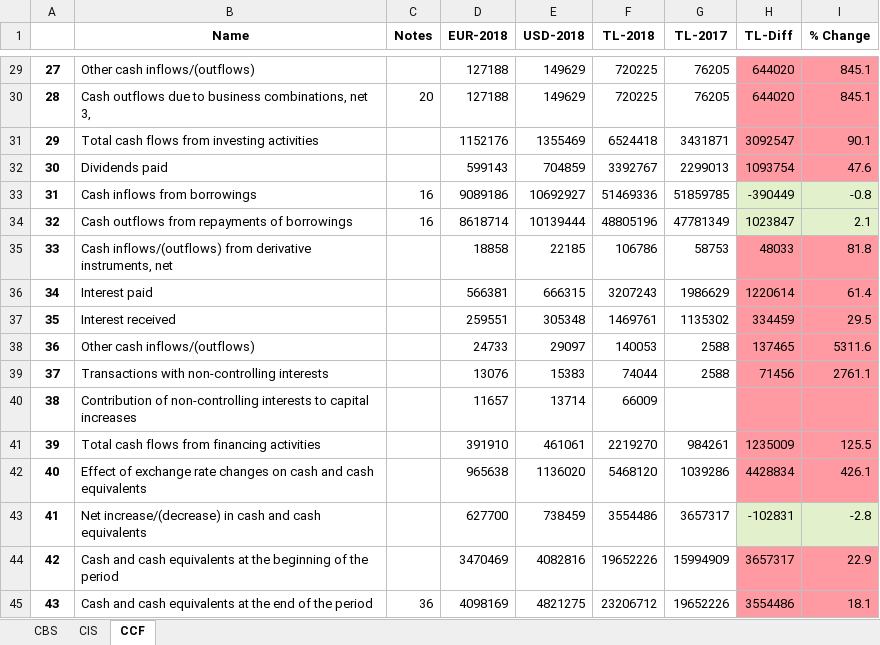
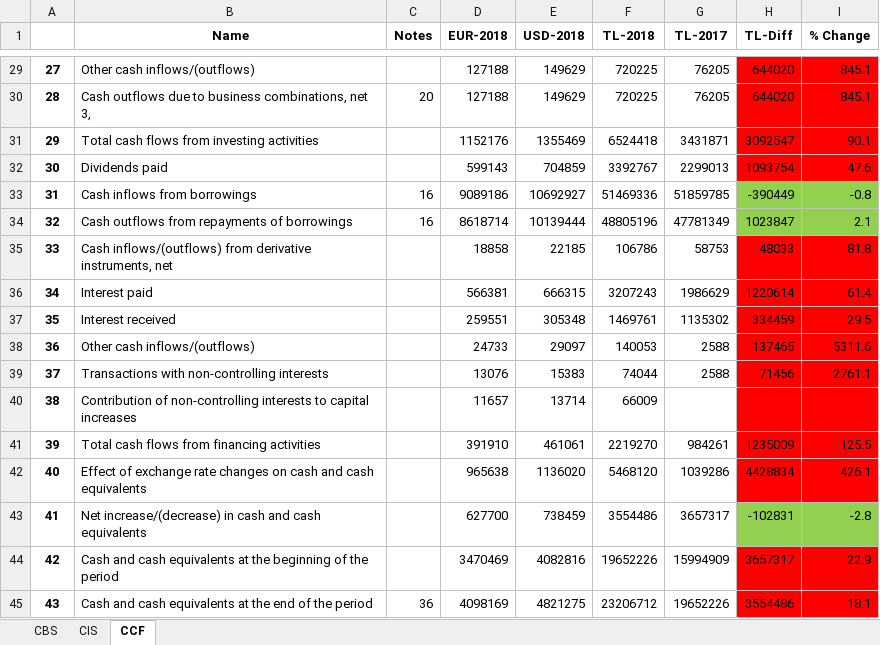
Before and after one commit to nataliejung/Anouk, an Excel workbook: KOC-HOLDING-2018-ANNUAL-REPORT.xlsx, sheet CCF, drawn as a sheet; only a part is shown, gaps mark what is left out; values as stored, in another font and other column widths than the file's, no borders; the diff covers the shown part only; the diff names each change by its address in the sheet, - before the commit and + after, or states it on an @@ line.

```diff
--- a/KOC-HOLDING-2018-ANNUAL-REPORT.xlsx (sheet CCF)
+++ b/KOC-HOLDING-2018-ANNUAL-REPORT.xlsx (sheet CCF)
-H29:I32 fill: #FF9AA2
+H29:I32 fill: #FF0000
-H33:I34 fill: #E2F0CB
+H33:I34 fill: #92D050
-H35:I42 fill: #FF9AA2
+H35:I42 fill: #FF0000
-H43:I43 fill: #E2F0CB
+H43:I43 fill: #92D050
-H44:I45 fill: #FF9AA2
+H44:I45 fill: #FF0000
```
Also changed, not shown: cell formats elsewhere in this sheet, sheet CBS, sheet CIS, 2 other files.
